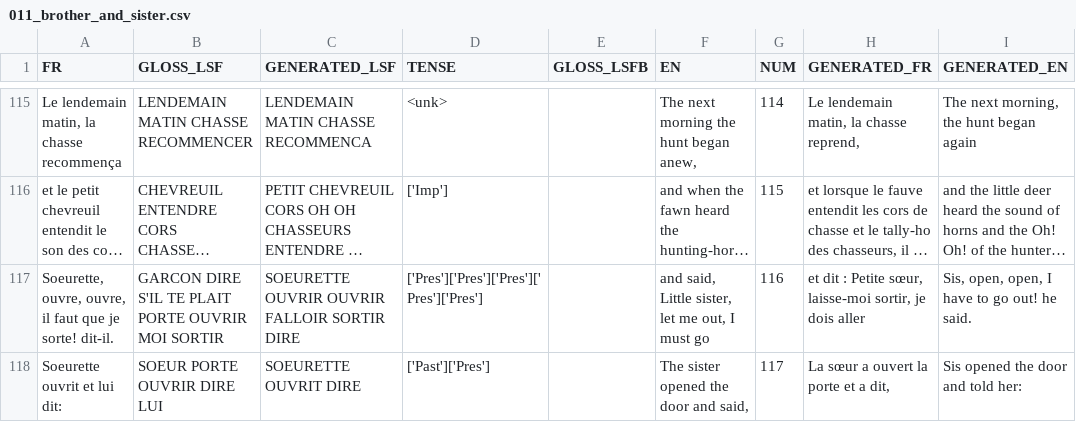
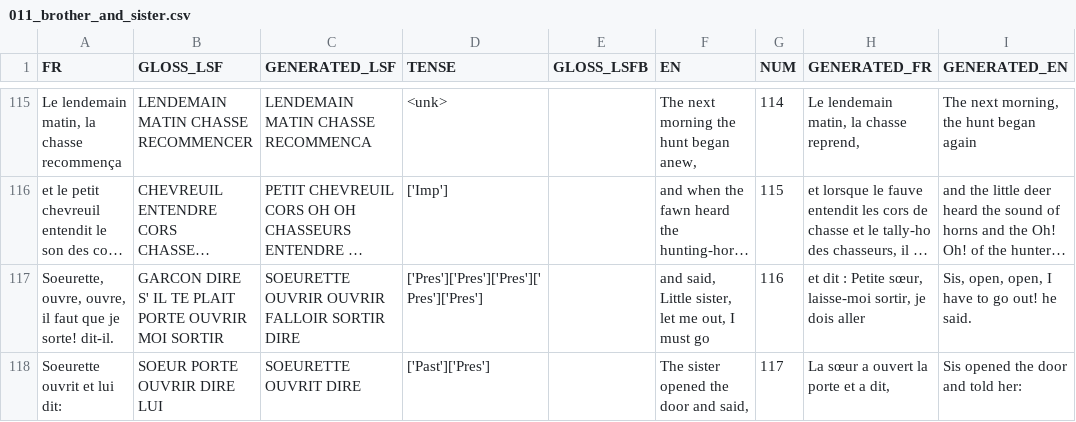
Before and after one commit to AlixDeclerck/lsfbTranslation, a CSV file: data/conte/source_csv/011_brother_and_sister.csv, drawn as a sheet; only a part is shown, gaps mark what is left out; long unchanged cells end in …; the diff covers the shown part only; the diff names each change by its address in the sheet, - before the commit and + after, or states it on an @@ line.

```diff
--- a/data/conte/source_csv/011_brother_and_sister.csv
+++ b/data/conte/source_csv/011_brother_and_sister.csv
-B117 (GLOSS_LSF): GARCON DIRE S'IL TE PLAIT…
+B117 (GLOSS_LSF): GARCON DIRE S' IL TE PLAIT…
```
Also changed, not shown: 20 edited cells elsewhere in this file, data/conte/source_csv/004_fear.csv, data/conte/source_csv/015_hansel_and_gretel.csv, 19 other files.
